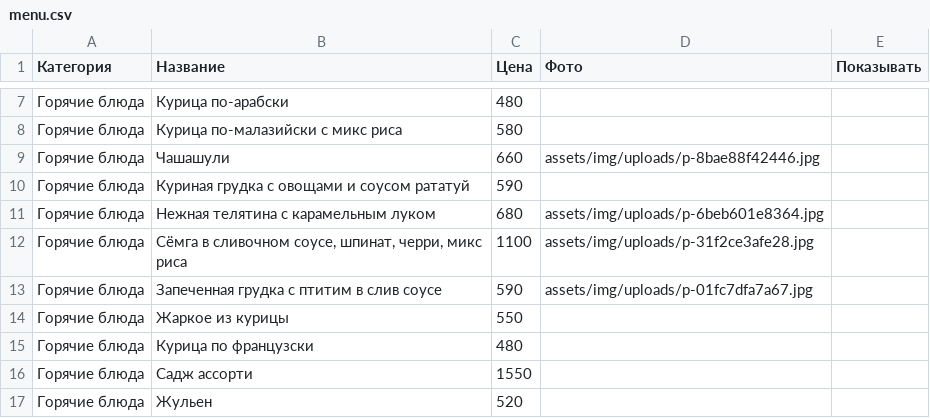
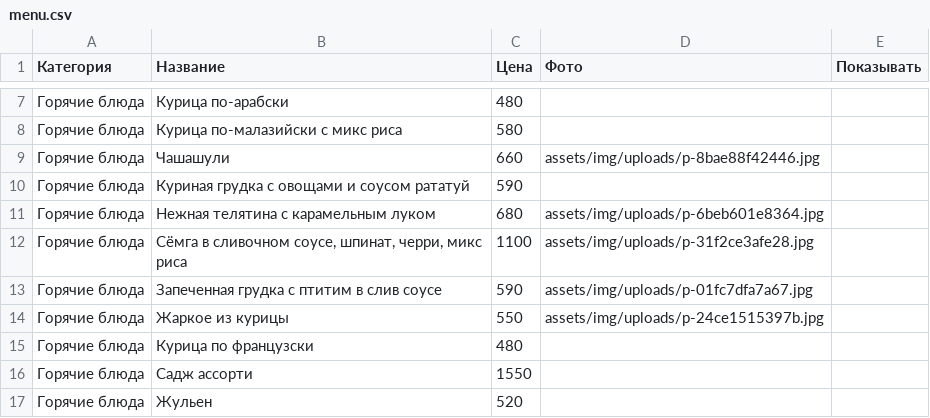
Before and after one commit to mogger112/ribay-steak-house, a CSV file: data/menu.csv, drawn as a sheet; only a part is shown, gaps mark what is left out.

Commit message:
Панель владельца: обновление меню

```diff
--- a/data/menu.csv
+++ b/data/menu.csv
@@ -13,3 +13,3 @@
 Горячие блюда,Запеченная грудка с птитим в слив соусе,590,assets/img/uploads/p-01fc7dfa7a67.jpg,
-Горячие блюда,Жаркое из курицы,550,,
+Горячие блюда,Жаркое из курицы,550,assets/img/uploads/p-24ce1515397b.jpg,
 Горячие блюда,Курица по французски,480,,
```
